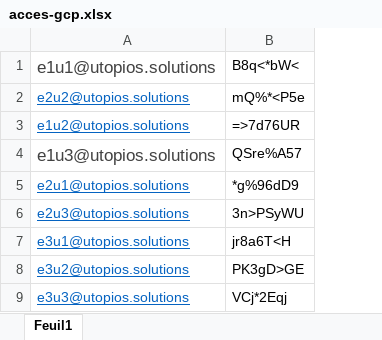
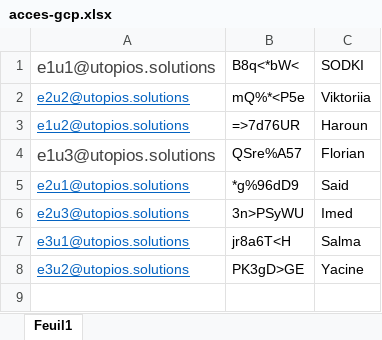
Before and after one commit to utopios/gcp-softeam, an Excel workbook: acces-gcp.xlsx, sheet Feuil1, drawn as a sheet; values as stored, in another font and other column widths than the file's, no borders; removed rows and columns are numbered as before the commit, all else as after; the diff names each change by its address in the sheet, - before the commit and + after, or states it on an @@ line.

Commit message:
mise à jour accès

```diff
--- a/acces-gcp.xlsx (sheet Feuil1)
+++ b/acces-gcp.xlsx (sheet Feuil1)
+column C, rows 1-8: SODKI | Viktoriia | Haroun | Florian | Said | Imed | Salma | Yacine
-row 9: e3u3@utopios.solutions | VCj*2Eqj
```
